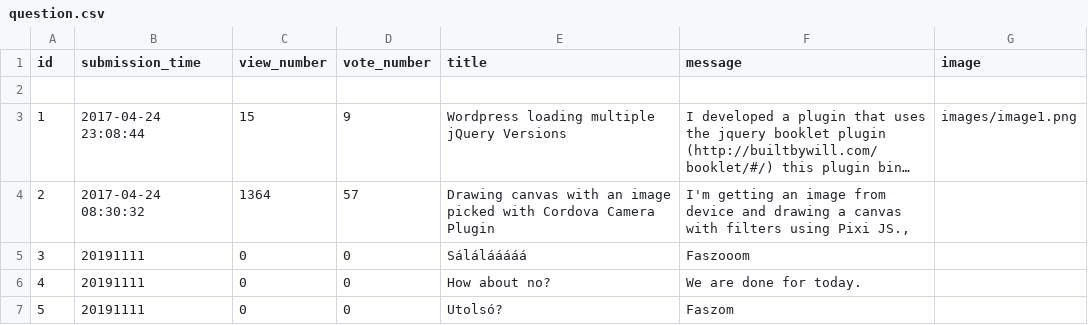
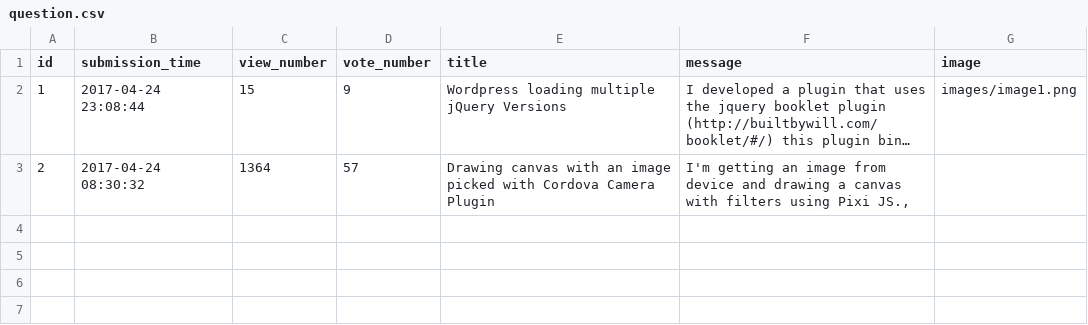
Before and after one commit to EvelinSzabados/ask-mate-python, a CSV file: sample_data/question.csv, drawn as a sheet; long unchanged cells end in …; the diff names each change by its address in the sheet, - before the commit and + after, or states it on an @@ line.

Commit message:
Current time in unix format - add new question

```diff
--- a/sample_data/question.csv
+++ b/sample_data/question.csv
-row 2: (empty)
-row 5: 3 | 20191111 | 0 | 0 | Sálálááááá | Faszooom
-row 6: 4 | 20191111 | 0 | 0 | How about no? | We are done for today.
-row 7: 5 | 20191111 | 0 | 0 | Utolsó? | Faszom
```
Also changed, not shown: 2 other files.
